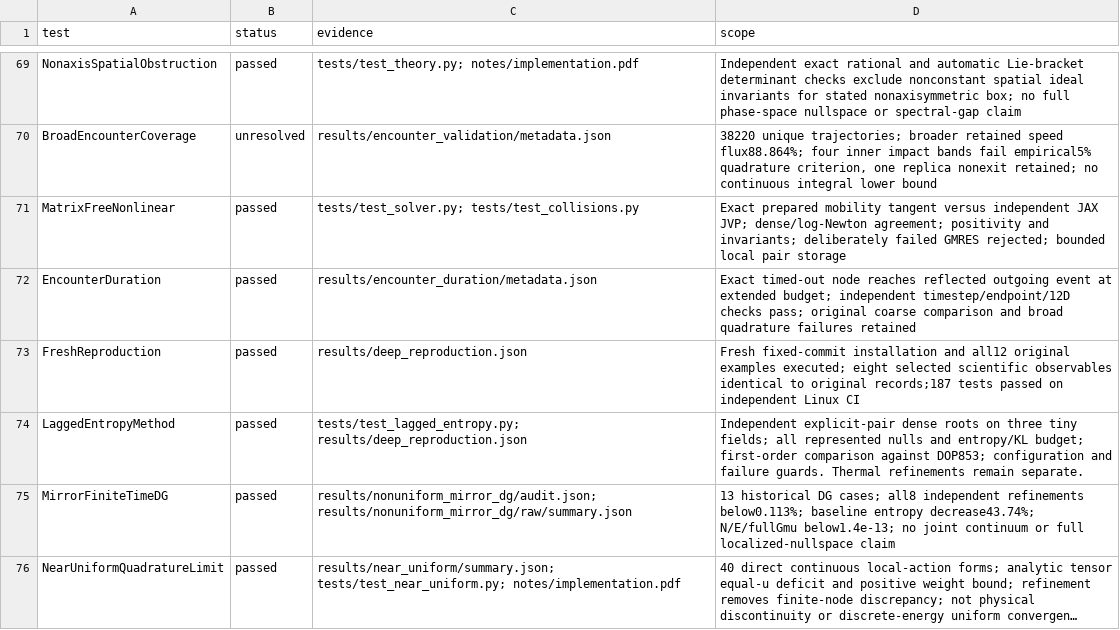
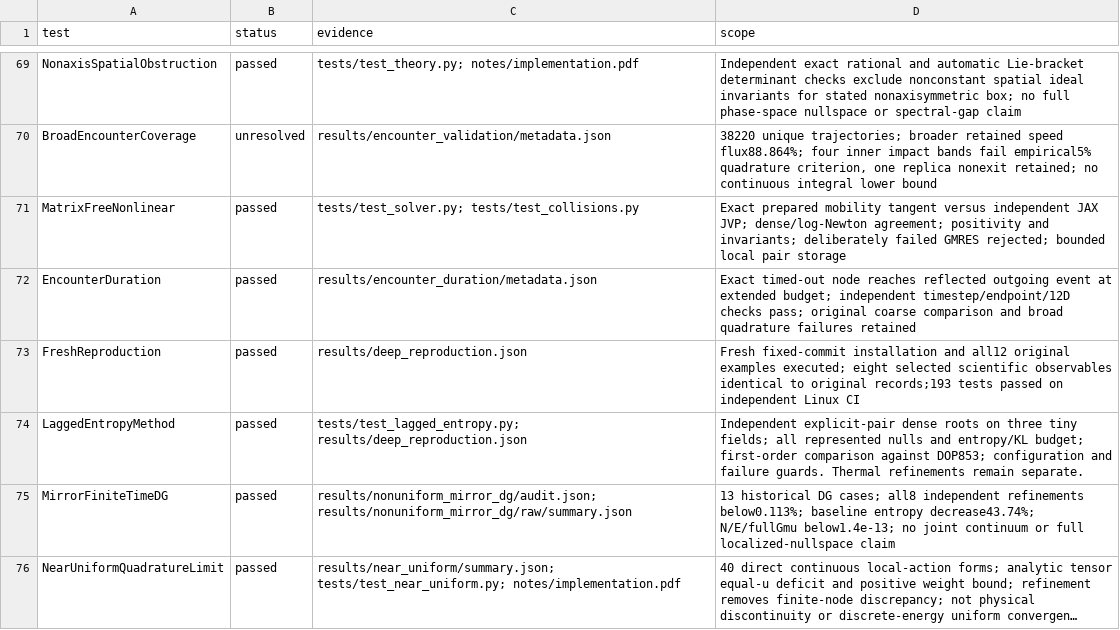
Before and after one commit to rogeriojorge/sato-morrison, a CSV file: results/validation.csv, drawn as a sheet; only a part is shown, gaps mark what is left out; long unchanged cells end in …; the diff covers the shown part only.

```diff
--- a/results/validation.csv
+++ b/results/validation.csv
@@ -72,3 +72,3 @@ MatrixFreeNonlinear,passed,tests/test_solver.py; tests/test_collisions.py,Exact
 EncounterDuration,passed,results/encounter_duration/metadata.json,Exact timed-out node reaches reflected outgoing event at extended budget; independent timestep/endpoint/12D checks pass; original coarse comparison and broad quadrature failures retained
-FreshReproduction,passed,results/deep_reproduction.json,Fresh fixed-commit installation and all12 original examples executed; eight selected scientific observables identical to original records;187 tests passed on independent Linux CI
+FreshReproduction,passed,results/deep_reproduction.json,Fresh fixed-commit installation and all12 original examples executed; eight selected scientific observables identical to original records;193 tests passed on independent Linux CI
 LaggedEntropyMethod,passed,tests/test_lagged_entropy.py; results/deep_reproduction.json,Independent explicit-pair dense roots on three tiny fields; all represented nulls and entropy/KL budget; first-order comparison against DOP853; configuration and failure guards. Thermal refinements remain separate.
```
Also changed, not shown: 3 added rows and 2 edited cells elsewhere in this file, 20 other files.
